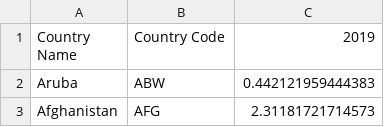
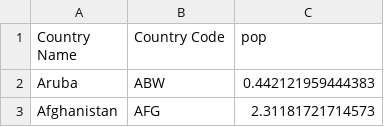
Before and after one commit to Grulk47/DataVi, a CSV file: population.csv, drawn as a sheet; only a part is shown.

Commit message:
Update population.csv

```diff
--- a/population.csv
+++ b/population.csv
@@ -1,2 +1,2 @@
-Country Name,Country Code,2019
+Country Name,Country Code,pop
 Aruba,ABW,0.442121959444383
```
